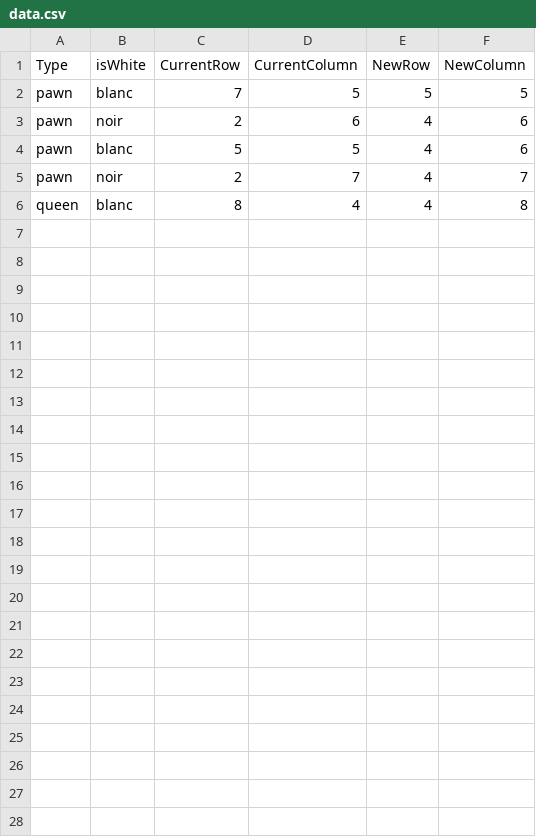
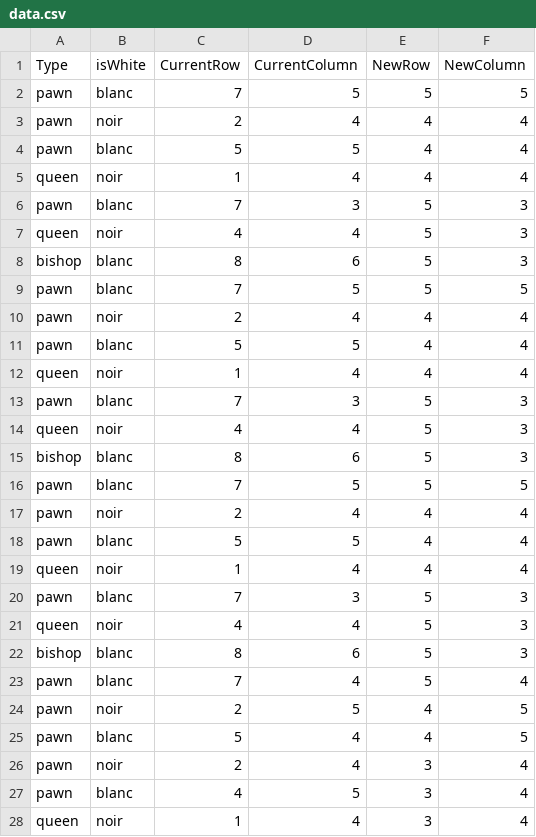
Before and after one commit to Marc-Antoine16/chessGame, a CSV file: chessGame/data.csv, drawn as a sheet.

```diff
--- a/chessGame/data.csv
+++ b/chessGame/data.csv
@@ -2,5 +2,27 @@ Type , isWhite , CurrentRow , CurrentColumn , NewRow , NewColumn
 pawn , blanc , 7 , 5 , 5 , 5
-pawn , noir , 2 , 6 , 4 , 6
-pawn , blanc , 5 , 5 , 4 , 6
-pawn , noir , 2 , 7 , 4 , 7
-queen , blanc , 8 , 4 , 4 , 8
+pawn , noir , 2 , 4 , 4 , 4
+pawn , blanc , 5 , 5 , 4 , 4
+queen , noir , 1 , 4 , 4 , 4
+pawn , blanc , 7 , 3 , 5 , 3
+queen , noir , 4 , 4 , 5 , 3
+bishop , blanc , 8 , 6 , 5 , 3
+pawn , blanc , 7 , 5 , 5 , 5
+pawn , noir , 2 , 4 , 4 , 4
+pawn , blanc , 5 , 5 , 4 , 4
+queen , noir , 1 , 4 , 4 , 4
+pawn , blanc , 7 , 3 , 5 , 3
+queen , noir , 4 , 4 , 5 , 3
+bishop , blanc , 8 , 6 , 5 , 3
+pawn , blanc , 7 , 5 , 5 , 5
+pawn , noir , 2 , 4 , 4 , 4
+pawn , blanc , 5 , 5 , 4 , 4
+queen , noir , 1 , 4 , 4 , 4
+pawn , blanc , 7 , 3 , 5 , 3
+queen , noir , 4 , 4 , 5 , 3
+bishop , blanc , 8 , 6 , 5 , 3
+pawn , blanc , 7 , 4 , 5 , 4
+pawn , noir , 2 , 5 , 4 , 5
+pawn , blanc , 5 , 4 , 4 , 5
+pawn , noir , 2 , 4 , 3 , 4
+pawn , blanc , 4 , 5 , 3 , 4
+queen , noir , 1 , 4 , 3 , 4
```
Also changed, not shown: 2 other files.
